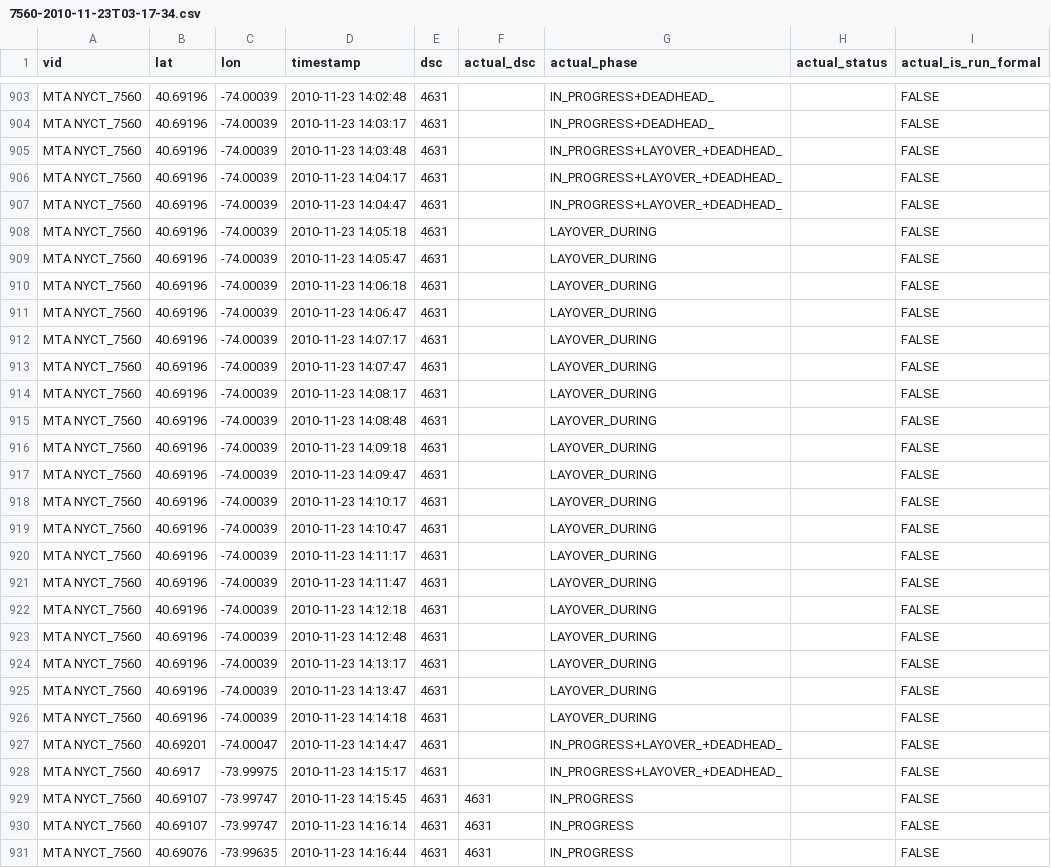
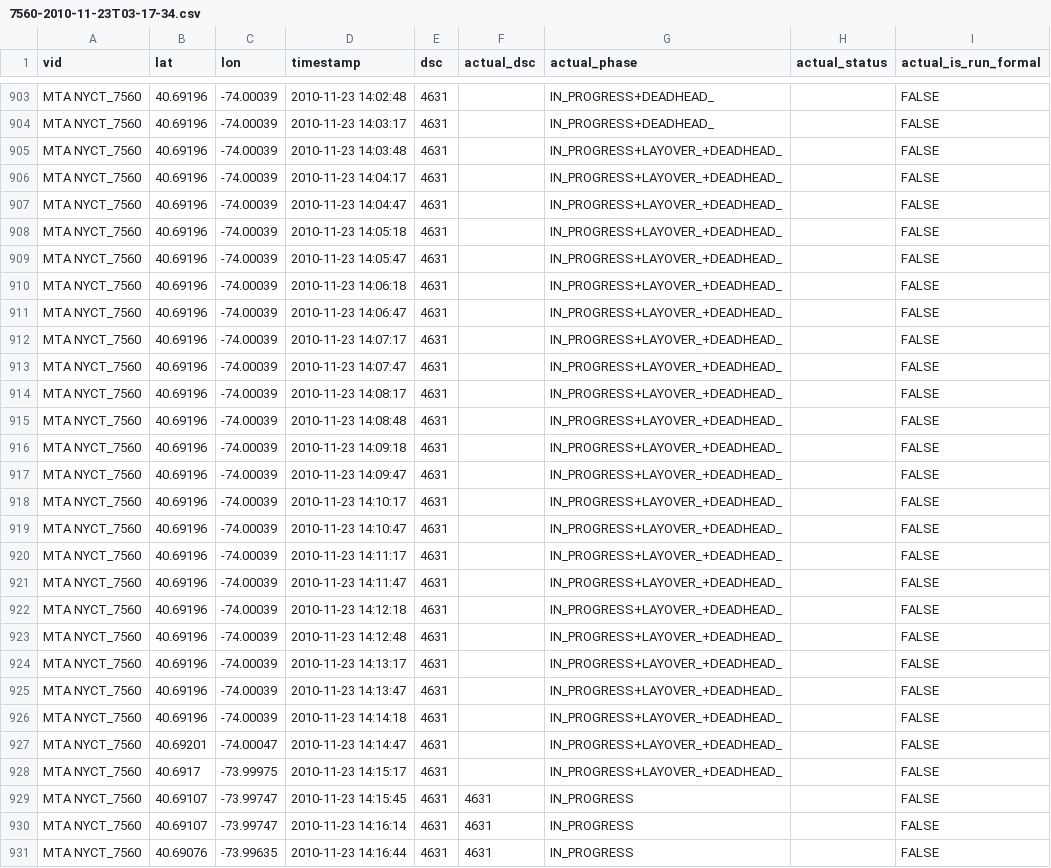
Before and after one commit to camsys/onebusaway-nyc, a CSV file: onebusaway-nyc-integration-tests/src/integration-test/resources/traces/7560-2010-11-23T03-17-34.csv, drawn as a sheet; only a part is shown, gaps mark what is left out.

Commit message:
More slop in ITs

```diff
--- a/onebusaway-nyc-integration-tests/src/integration-test/resources/traces/7560-2010-11-23T03-17-34.csv
+++ b/onebusaway-nyc-integration-tests/src/integration-test/resources/traces/7560-2010-11-23T03-17-34.csv
@@ -907,21 +907,21 @@ MTA NYCT_7560,40.69196,-74.00039,2010-11-23 14:04:17,4631,,IN_PROGRESS+LAYOVER_+
 MTA NYCT_7560,40.69196,-74.00039,2010-11-23 14:04:47,4631,,IN_PROGRESS+LAYOVER_+DEADHEAD_,,FALSE
-MTA NYCT_7560,40.69196,-74.00039,2010-11-23 14:05:18,4631,,LAYOVER_DURING,,FALSE
-MTA NYCT_7560,40.69196,-74.00039,2010-11-23 14:05:47,4631,,LAYOVER_DURING,,FALSE
-MTA NYCT_7560,40.69196,-74.00039,2010-11-23 14:06:18,4631,,LAYOVER_DURING,,FALSE
-MTA NYCT_7560,40.69196,-74.00039,2010-11-23 14:06:47,4631,,LAYOVER_DURING,,FALSE
-MTA NYCT_7560,40.69196,-74.00039,2010-11-23 14:07:17,4631,,LAYOVER_DURING,,FALSE
-MTA NYCT_7560,40.69196,-74.00039,2010-11-23 14:07:47,4631,,LAYOVER_DURING,,FALSE
-MTA NYCT_7560,40.69196,-74.00039,2010-11-23 14:08:17,4631,,LAYOVER_DURING,,FALSE
-MTA NYCT_7560,40.69196,-74.00039,2010-11-23 14:08:48,4631,,LAYOVER_DURING,,FALSE
-MTA NYCT_7560,40.69196,-74.00039,2010-11-23 14:09:18,4631,,LAYOVER_DURING,,FALSE
-MTA NYCT_7560,40.69196,-74.00039,2010-11-23 14:09:47,4631,,LAYOVER_DURING,,FALSE
-MTA NYCT_7560,40.69196,-74.00039,2010-11-23 14:10:17,4631,,LAYOVER_DURING,,FALSE
-MTA NYCT_7560,40.69196,-74.00039,2010-11-23 14:10:47,4631,,LAYOVER_DURING,,FALSE
-MTA NYCT_7560,40.69196,-74.00039,2010-11-23 14:11:17,4631,,LAYOVER_DURING,,FALSE
-MTA NYCT_7560,40.69196,-74.00039,2010-11-23 14:11:47,4631,,LAYOVER_DURING,,FALSE
-MTA NYCT_7560,40.69196,-74.00039,2010-11-23 14:12:18,4631,,LAYOVER_DURING,,FALSE
-MTA NYCT_7560,40.69196,-74.00039,2010-11-23 14:12:48,4631,,LAYOVER_DURING,,FALSE
-MTA NYCT_7560,40.69196,-74.00039,2010-11-23 14:13:17,4631,,LAYOVER_DURING,,FALSE
-MTA NYCT_7560,40.69196,-74.00039,2010-11-23 14:13:47,4631,,LAYOVER_DURING,,FALSE
-MTA NYCT_7560,40.69196,-74.00039,2010-11-23 14:14:18,4631,,LAYOVER_DURING,,FALSE
+MTA NYCT_7560,40.69196,-74.00039,2010-11-23 14:05:18,4631,,IN_PROGRESS+LAYOVER_+DEADHEAD_,,FALSE
+MTA NYCT_7560,40.69196,-74.00039,2010-11-23 14:05:47,4631,,IN_PROGRESS+LAYOVER_+DEADHEAD_,,FALSE
+MTA NYCT_7560,40.69196,-74.00039,2010-11-23 14:06:18,4631,,IN_PROGRESS+LAYOVER_+DEADHEAD_,,FALSE
+MTA NYCT_7560,40.69196,-74.00039,2010-11-23 14:06:47,4631,,IN_PROGRESS+LAYOVER_+DEADHEAD_,,FALSE
+MTA NYCT_7560,40.69196,-74.00039,2010-11-23 14:07:17,4631,,IN_PROGRESS+LAYOVER_+DEADHEAD_,,FALSE
+MTA NYCT_7560,40.69196,-74.00039,2010-11-23 14:07:47,4631,,IN_PROGRESS+LAYOVER_+DEADHEAD_,,FALSE
+MTA NYCT_7560,40.69196,-74.00039,2010-11-23 14:08:17,4631,,IN_PROGRESS+LAYOVER_+DEADHEAD_,,FALSE
+MTA NYCT_7560,40.69196,-74.00039,2010-11-23 14:08:48,4631,,IN_PROGRESS+LAYOVER_+DEADHEAD_,,FALSE
+MTA NYCT_7560,40.69196,-74.00039,2010-11-23 14:09:18,4631,,IN_PROGRESS+LAYOVER_+DEADHEAD_,,FALSE
+MTA NYCT_7560,40.69196,-74.00039,2010-11-23 14:09:47,4631,,IN_PROGRESS+LAYOVER_+DEADHEAD_,,FALSE
+MTA NYCT_7560,40.69196,-74.00039,2010-11-23 14:10:17,4631,,IN_PROGRESS+LAYOVER_+DEADHEAD_,,FALSE
+MTA NYCT_7560,40.69196,-74.00039,2010-11-23 14:10:47,4631,,IN_PROGRESS+LAYOVER_+DEADHEAD_,,FALSE
+MTA NYCT_7560,40.69196,-74.00039,2010-11-23 14:11:17,4631,,IN_PROGRESS+LAYOVER_+DEADHEAD_,,FALSE
+MTA NYCT_7560,40.69196,-74.00039,2010-11-23 14:11:47,4631,,IN_PROGRESS+LAYOVER_+DEADHEAD_,,FALSE
+MTA NYCT_7560,40.69196,-74.00039,2010-11-23 14:12:18,4631,,IN_PROGRESS+LAYOVER_+DEADHEAD_,,FALSE
+MTA NYCT_7560,40.69196,-74.00039,2010-11-23 14:12:48,4631,,IN_PROGRESS+LAYOVER_+DEADHEAD_,,FALSE
+MTA NYCT_7560,40.69196,-74.00039,2010-11-23 14:13:17,4631,,IN_PROGRESS+LAYOVER_+DEADHEAD_,,FALSE
+MTA NYCT_7560,40.69196,-74.00039,2010-11-23 14:13:47,4631,,IN_PROGRESS+LAYOVER_+DEADHEAD_,,FALSE
+MTA NYCT_7560,40.69196,-74.00039,2010-11-23 14:14:18,4631,,IN_PROGRESS+LAYOVER_+DEADHEAD_,,FALSE
 MTA NYCT_7560,40.69201,-74.00047,2010-11-23 14:14:47,4631,,IN_PROGRESS+LAYOVER_+DEADHEAD_,,FALSE
```
